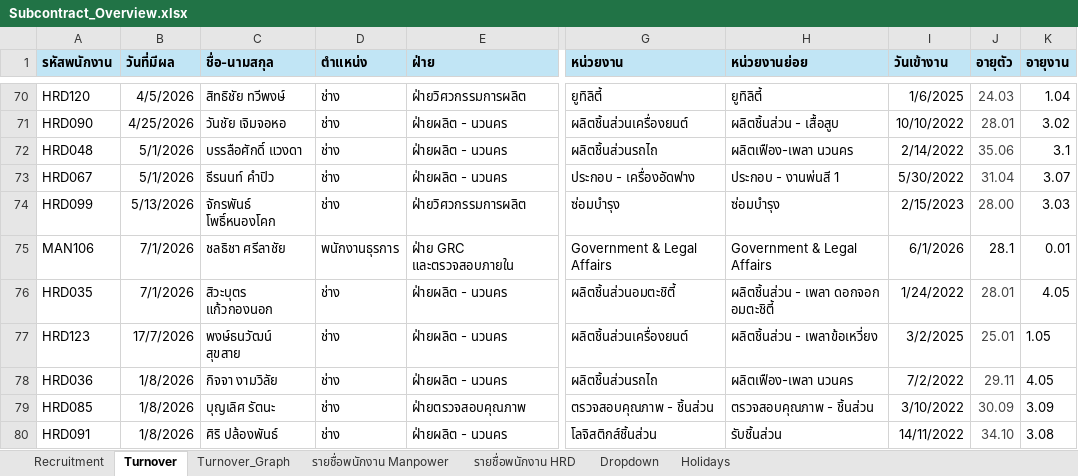
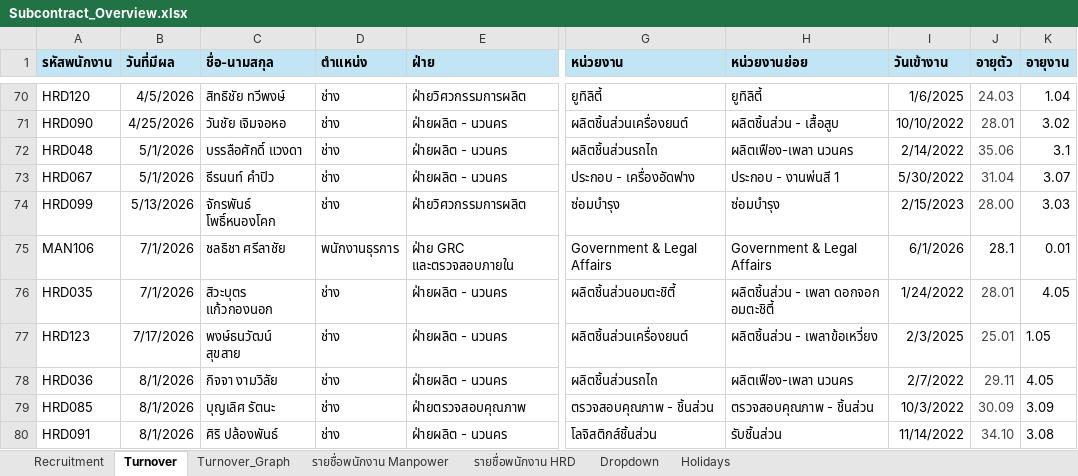
Before and after one commit to lapatj12/Recruitment_Dashboard, an Excel workbook: data/Subcontract_Overview.xlsx, sheet Turnover, drawn as a sheet; only a part is shown, gaps mark what is left out; values as stored, in another font and other column widths than the file's, no borders; table styles not drawn; the diff names each change by its address in the sheet, - before the commit and + after, or states it on an @@ line.

```diff
--- a/data/Subcontract_Overview.xlsx (sheet Turnover)
+++ b/data/Subcontract_Overview.xlsx (sheet Turnover)
-B77 (วันที่มีผล): 17/7/2026
+B77 (วันที่มีผล): 7/17/2026
-I77 (วันเข้างาน): 3/2/2025
+I77 (วันเข้างาน): 2/3/2025
-B78:B80 (วันที่มีผล): 1/8/2026
+B78:B80 (วันที่มีผล): 8/1/2026
-I78 (วันเข้างาน): 7/2/2022
+I78 (วันเข้างาน): 2/7/2022
-I79 (วันเข้างาน): 3/10/2022
+I79 (วันเข้างาน): 10/3/2022
-I80 (วันเข้างาน): 14/11/2022
+I80 (วันเข้างาน): 11/14/2022
```
Also changed, not shown: sheet Recruitment, charts or pictures.
